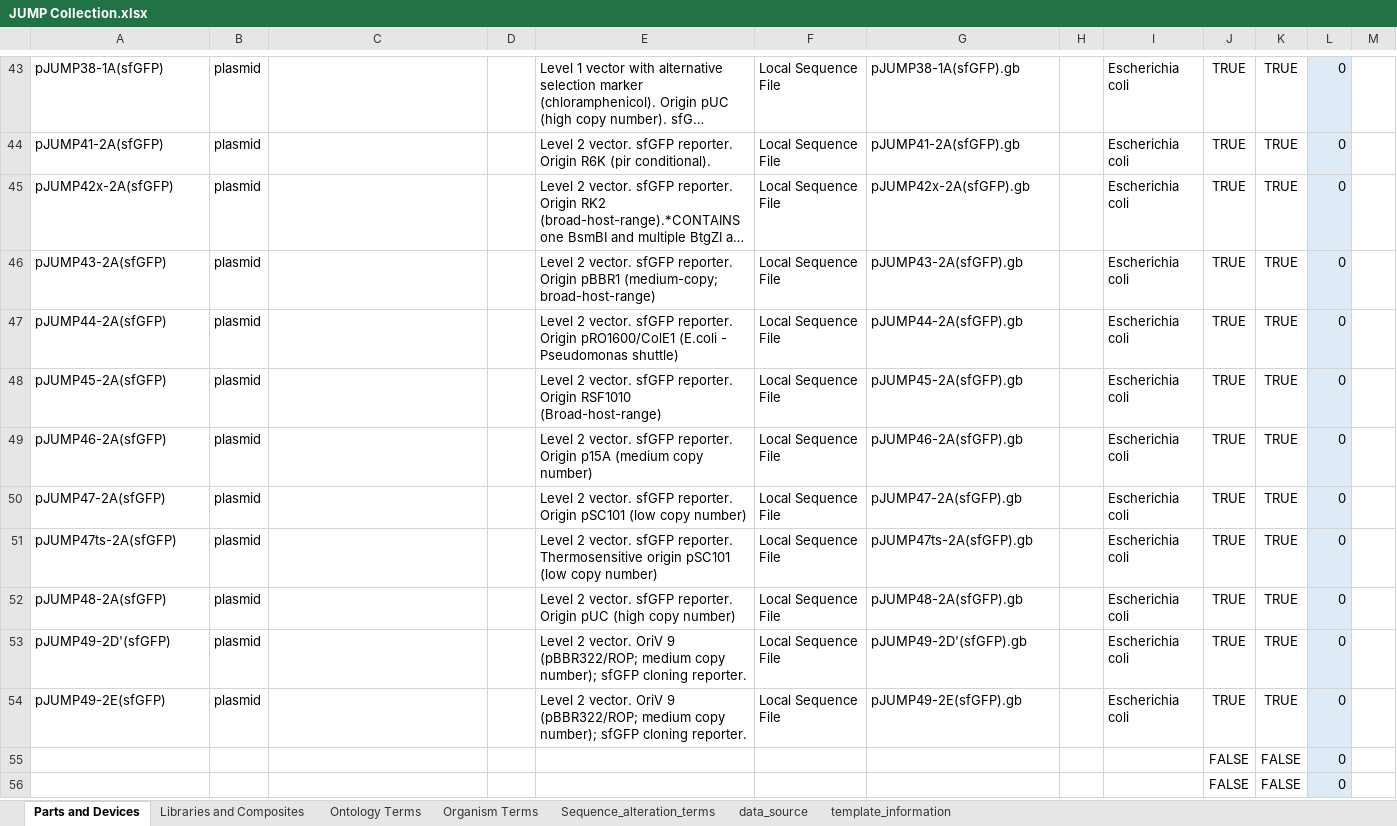
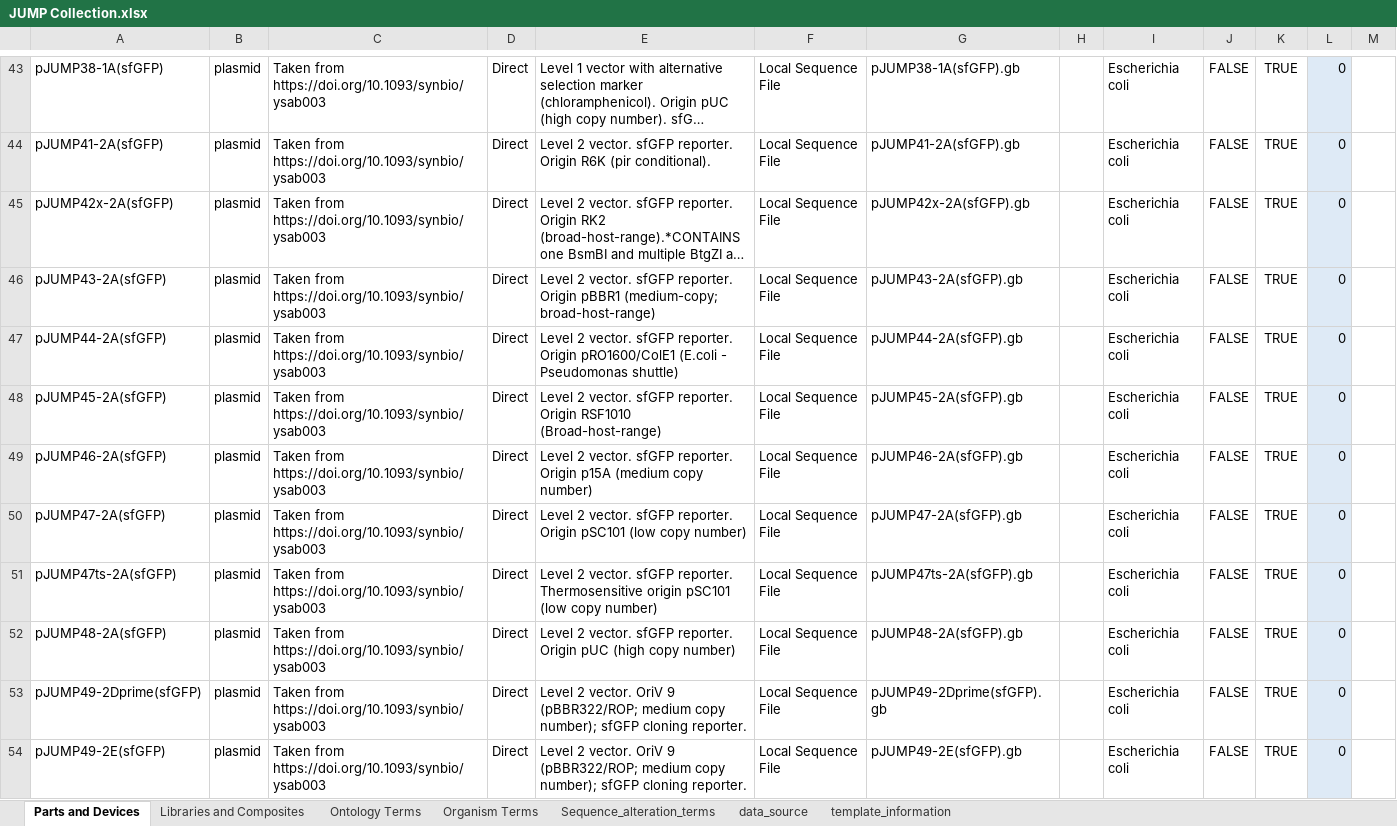
Before and after one commit to iGEM-Engineering/iGEM-distribution, an Excel workbook: JUMP Collection/JUMP Collection.xlsx, sheet Parts and Devices, drawn as a sheet; only a part is shown, gaps mark what is left out; long unchanged cells end in …; values as stored, in another font and other column widths than the file's, no borders; table styles not drawn; removed rows and columns are numbered as before the commit, all else as after; the diff covers the shown part only; the diff names each change by its address in the sheet, - before the commit and + after, or states it on an @@ line.

```diff
--- a/JUMP Collection/JUMP Collection.xlsx (sheet Parts and Devices)
+++ b/JUMP Collection/JUMP Collection.xlsx (sheet Parts and Devices)
-C43:C54: (empty)
+C43:C54: Taken from https://doi.org/10.1093/synbio/ysab003
-D43:D54: (empty)
+D43:D54: Direct
-J43:J54: TRUE
+J43:J54: FALSE
-A53: pJUMP49-2D'(sfGFP)
+A53: pJUMP49-2Dprime(sfGFP)
-G53: pJUMP49-2D'(sfGFP).gb
+G53: pJUMP49-2Dprime(sfGFP).gb
-row 55:  |  |  |  |  |  |  |  |  | FALSE | FALSE | 0
-row 56:  |  |  |  |  |  |  |  |  | FALSE | FALSE | 0
```
Also changed, not shown: 29 added rows, 27 removed rows and 77 edited cells elsewhere in this sheet, 3 other files.
